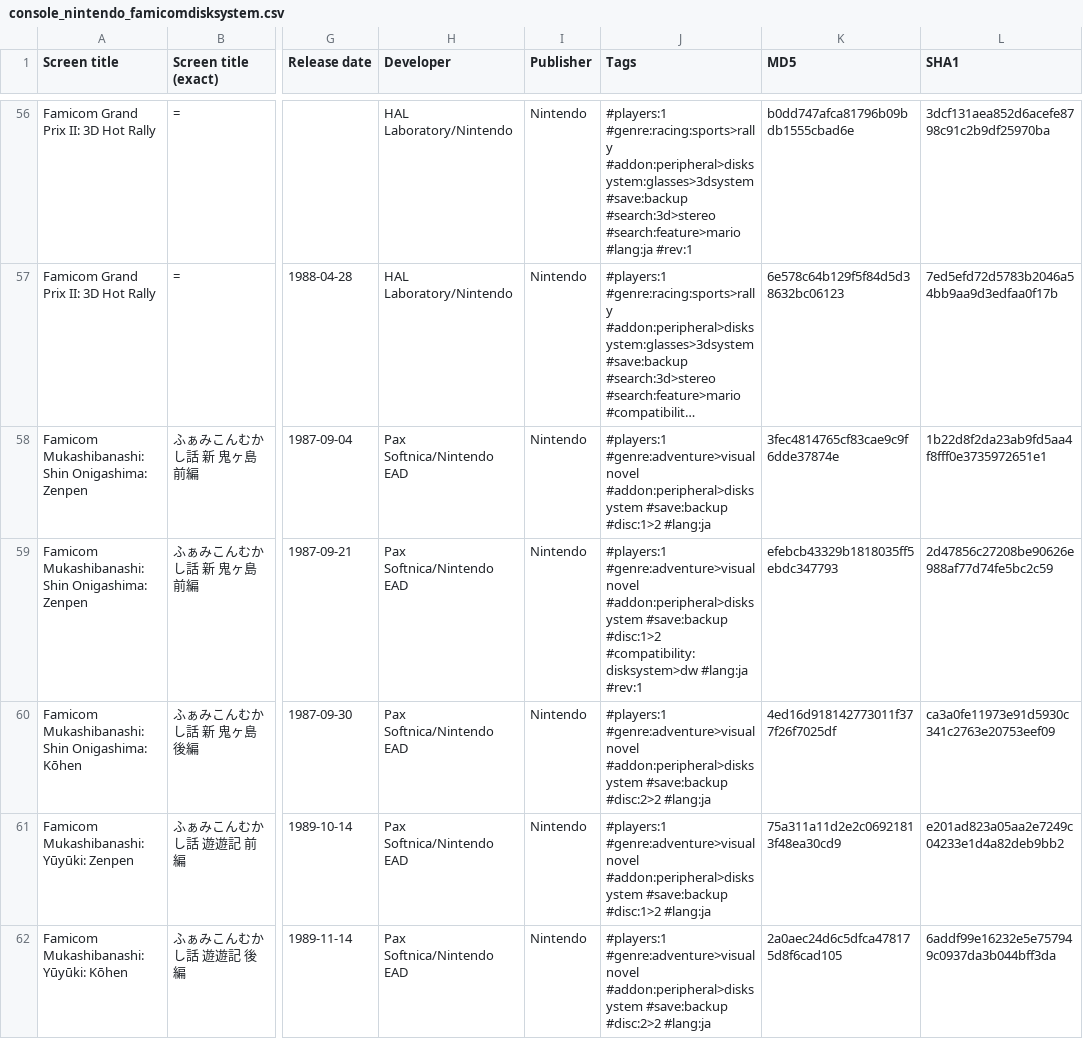
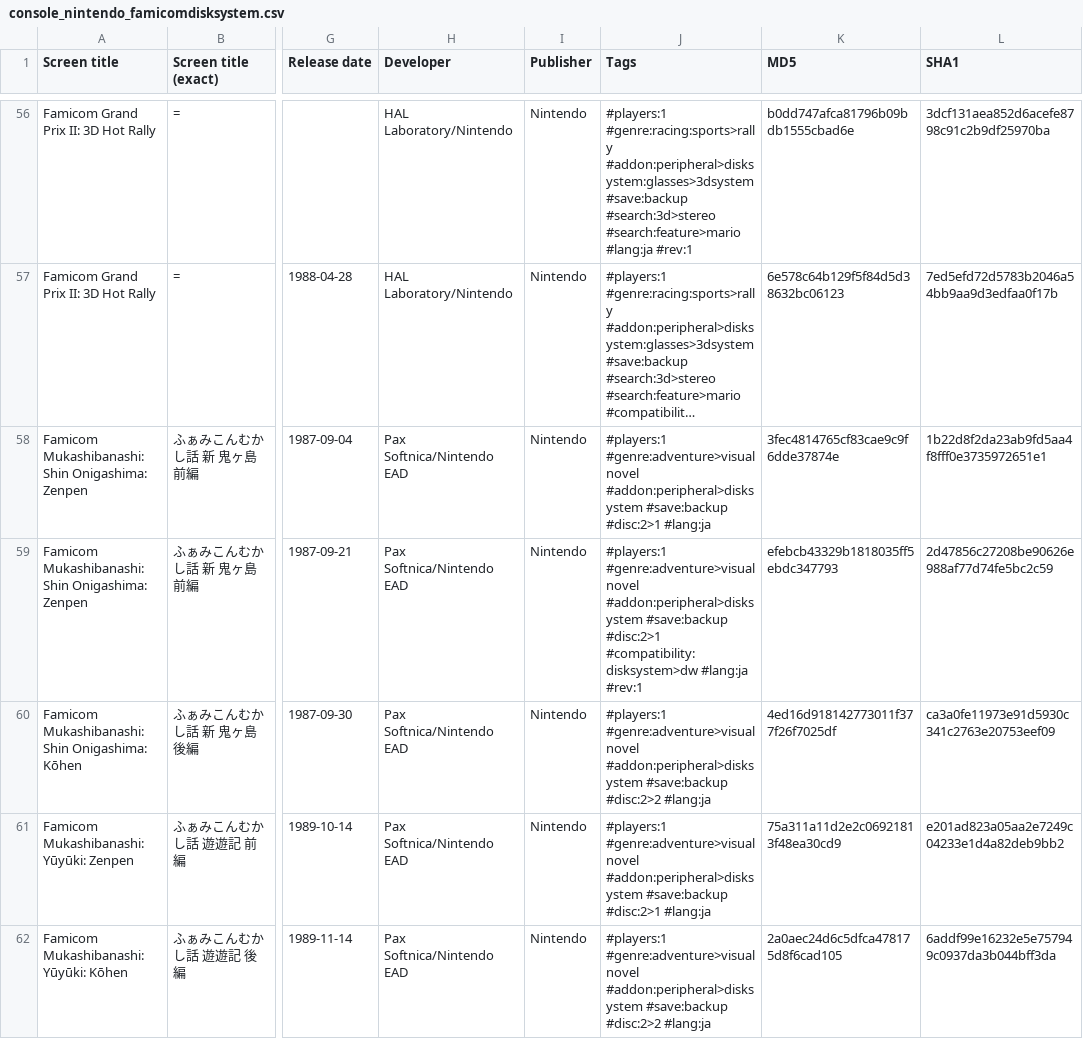
Before and after one commit to PigSaint/GameDataBase, a CSV file: console_nintendo_famicomdisksystem.csv, drawn as a sheet; only a part is shown, gaps mark what is left out; long unchanged cells end in …; the diff covers the shown part only; the diff names each change by its address in the sheet, - before the commit and + after, or states it on an @@ line.

Commit message:
Update console_nintendo_famicomdisksystem.csv

```diff
--- a/console_nintendo_famicomdisksystem.csv
+++ b/console_nintendo_famicomdisksystem.csv
-J58 (Tags): …#addon:peripheral>disksystem #save:backup #disc:1>2 #lang:ja
+J58 (Tags): …#addon:peripheral>disksystem #save:backup #disc:2>1 #lang:ja
-J59 (Tags): …#addon:peripheral>disksystem #save:backup #disc:1>2 #compatibility:disksystem>dw #lang:ja…
+J59 (Tags): …#addon:peripheral>disksystem #save:backup #disc:2>1 #compatibility:disksystem>dw #lang:ja…
-J61 (Tags): …#addon:peripheral>disksystem #save:backup #disc:1>2 #lang:ja
+J61 (Tags): …#addon:peripheral>disksystem #save:backup #disc:2>1 #lang:ja
```
Also changed, not shown: 19 edited cells elsewhere in this file.
